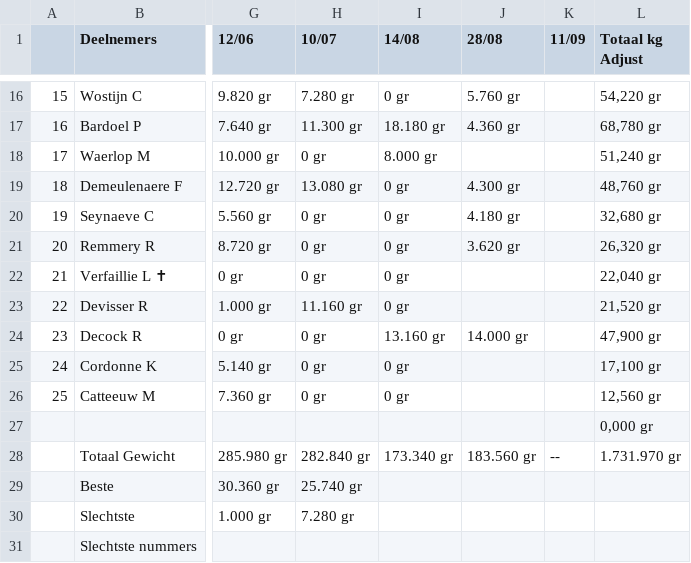
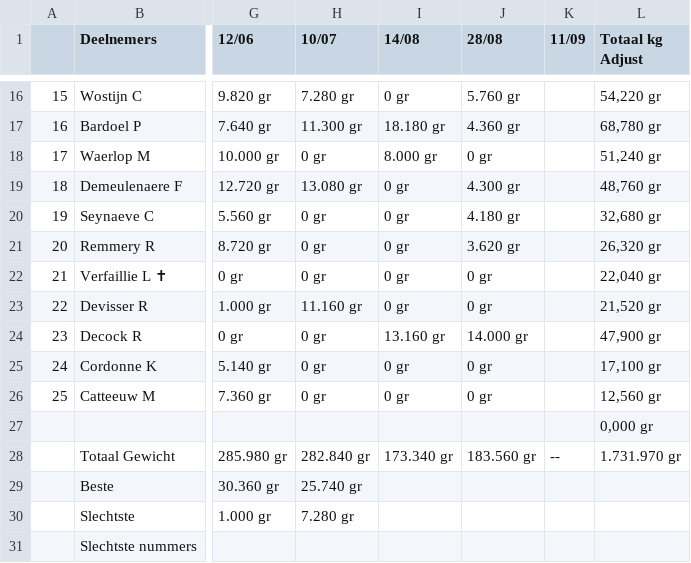
Before and after one commit to hengelsportshort-boop/KVVI, a CSV file: public/data/2026/Veteranen.csv, drawn as a sheet; only a part is shown, gaps mark what is left out; the diff names each change by its address in the sheet, - before the commit and + after, or states it on an @@ line.

Commit message:
*KVVI data sync* public/data/2026/Veteranen.csv

```diff
--- a/public/data/2026/Veteranen.csv
+++ b/public/data/2026/Veteranen.csv
-J18 (28/08): (empty)
+J18 (28/08): 0 gr
-J22:J23 (28/08): (empty)
+J22:J23 (28/08): 0 gr
-J25:J26 (28/08): (empty)
+J25:J26 (28/08): 0 gr
```
